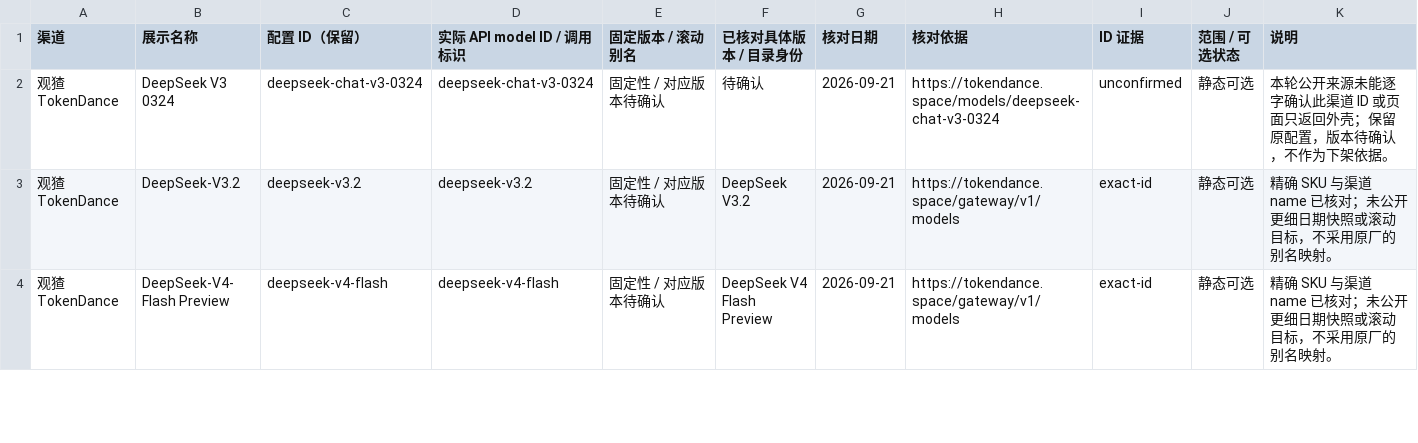
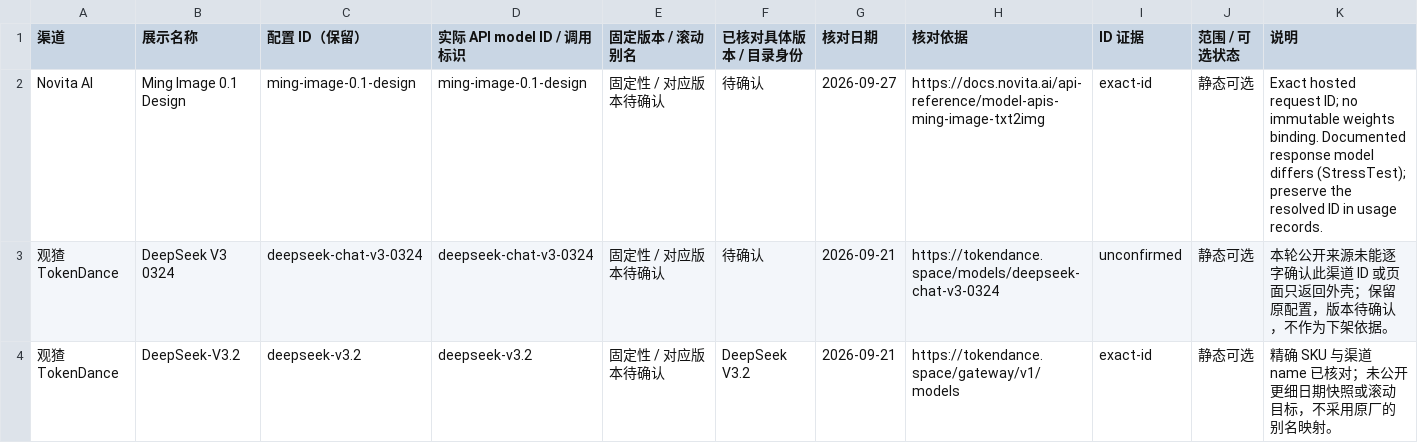
Before and after one commit to yrjmdqmmx/Tuyan, a CSV file: docs/model-version-mapping.csv, drawn as a sheet; only a part is shown; the shorter side is filled out with more unchanged rows; the diff names each change by its address in the sheet, - before the commit and + after, or states it on an @@ line.

Commit message:
fix: enable LongCat 2.5 vision and add Novita Ming generation

```diff
--- a/docs/model-version-mapping.csv
+++ b/docs/model-version-mapping.csv
+row 2: Novita AI | Ming Image 0.1 Design | ming-image-0.1-design | ming-image-0.1-design | 固定性 / 对应版本待确认 | 待确认 | 2026-09-27 | https://docs.novita.ai/api-reference/model-apis-ming-image-txt2img | exact-id | 静态可选 | Exact hosted request ID; no immutable weights binding. Documented response model differs (StressTest); preserve the resolved ID in usage records.
```
Also changed, not shown: docs/model-version-unconfirmed.csv, 58 other files.
